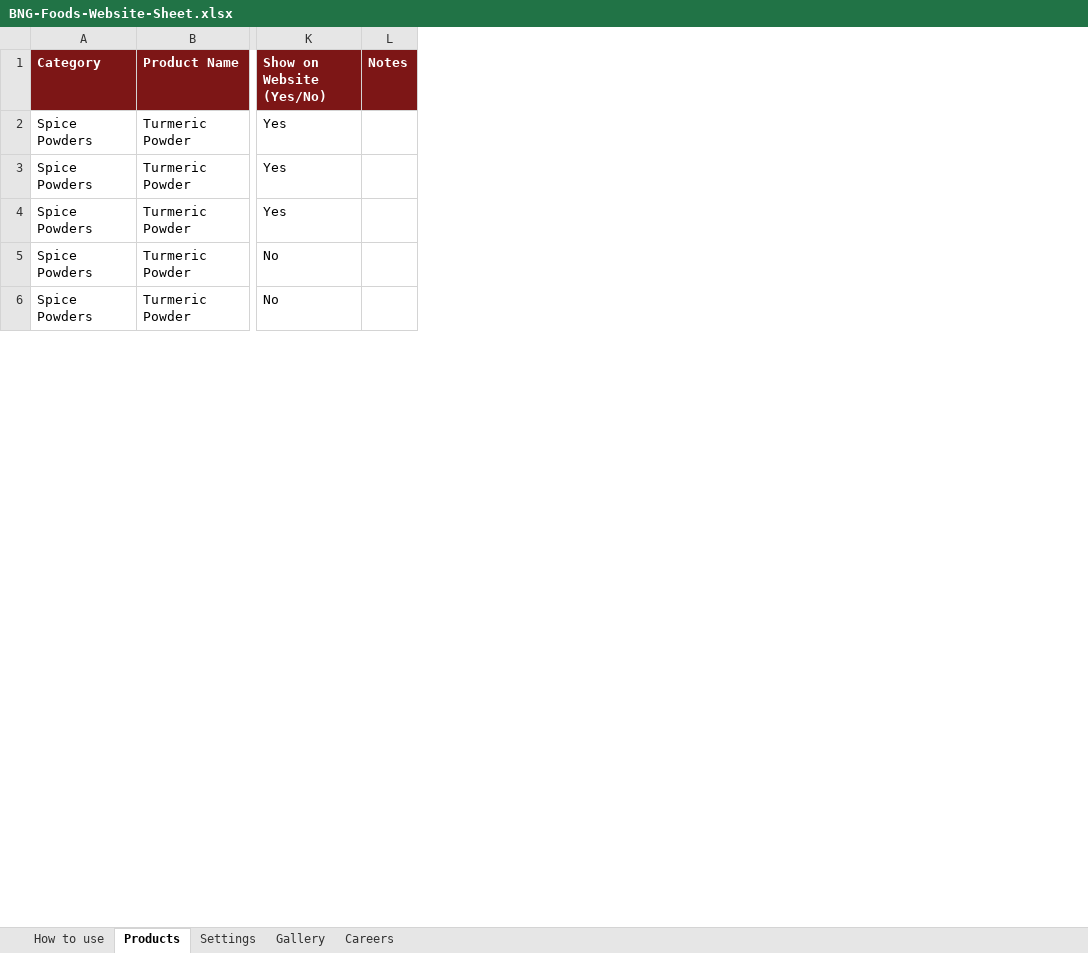
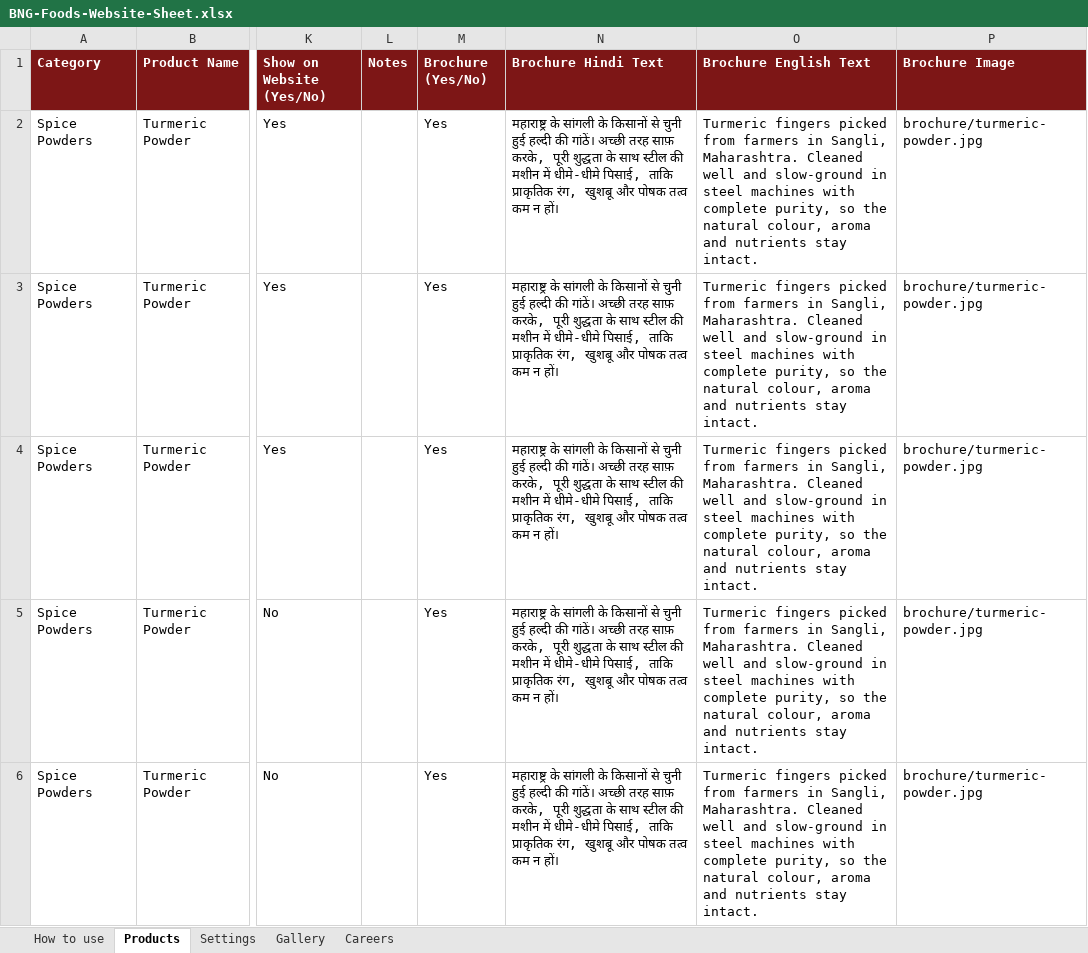
Before and after one commit to ViditYadav/bngfoods, an Excel workbook: BNG-Foods-Website-Sheet.xlsx, sheet Products, drawn as a sheet; only a part is shown, gaps mark what is left out; values as stored, in another font and other column widths than the file's, no borders; the diff names each change by its address in the sheet, - before the commit and + after, or states it on an @@ line.

```diff
--- a/BNG-Foods-Website-Sheet.xlsx (sheet Products)
+++ b/BNG-Foods-Website-Sheet.xlsx (sheet Products)
+column M (Brochure (Yes/No)), rows 2-6: all Yes
+column N (Brochure Hindi Text), rows 2-6: all महाराष्ट्र के सांगली के किसानों से चुनी हुई हल्दी की गांठें। अच्छी तरह साफ़ करके, पूरी शुद्धता के साथ स्टील की मशीन में धीमे-धीमे पिसाई, ताकि प्राकृतिक रंग, खुशबू और पोषक तत्व कम न हों।
+column O (Brochure English Text), rows 2-6: all Turmeric fingers picked from farmers in Sangli, Maharashtra. Cleaned well and slow-ground in steel machines with complete purity, so the natural colour, aroma and nutrients stay intact.
+column P (Brochure Image), rows 2-6: all brochure/turmeric-powder.jpg
```
Also changed, not shown: sheet Settings, sheet How to use, 11 other files.
